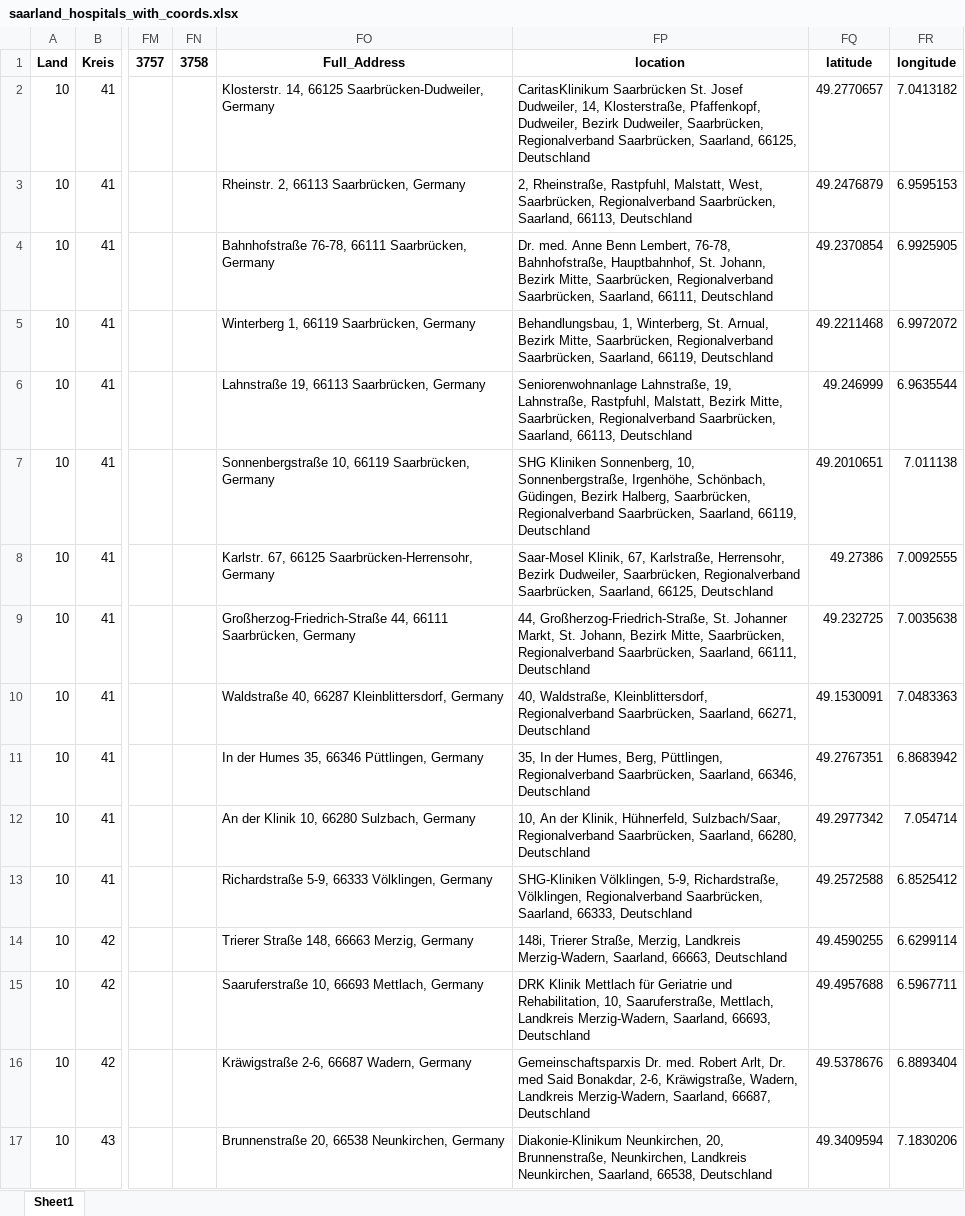
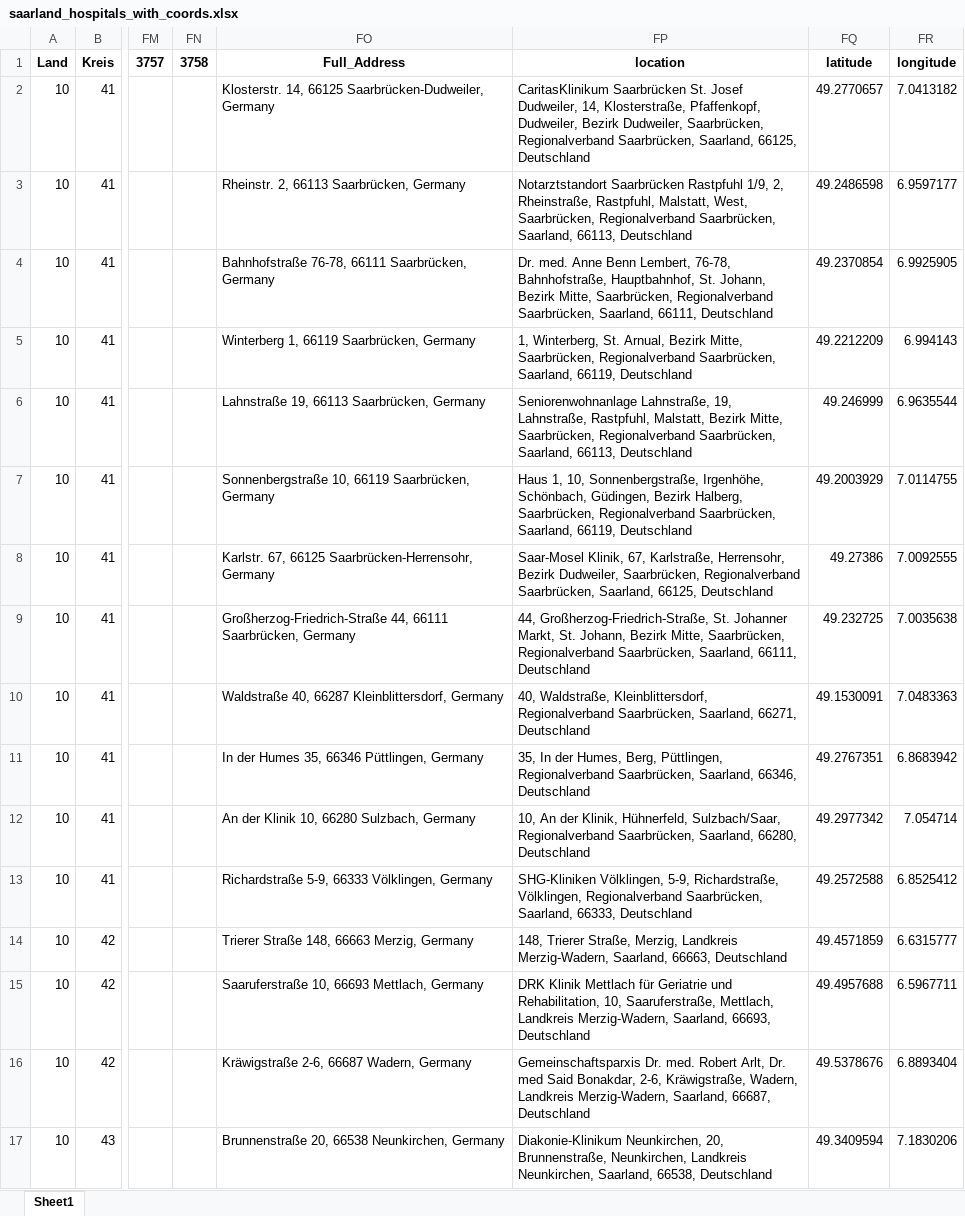
Before and after one commit to mwsyow/equity-aware-geospatial-ai-project, an Excel workbook: src/index_travel_accessibility/data/processed/saarland_hospitals_with_coords.xlsx, sheet Sheet1, drawn as a sheet; only a part is shown, gaps mark what is left out; values as stored, in another font and other column widths than the file's, no borders; the diff names each change by its address in the sheet, - before the commit and + after, or states it on an @@ line.

```diff
--- a/src/index_travel_accessibility/data/processed/saarland_hospitals_with_coords.xlsx (sheet Sheet1)
+++ b/src/index_travel_accessibility/data/processed/saarland_hospitals_with_coords.xlsx (sheet Sheet1)
-FP3: 2, Rheinstraße,…
+FP3: Notarztstandort Saarbrücken Rastpfuhl 1/9, 2, Rheinstraße,…
-FQ3: 49.2476879
+FQ3: 49.2486598
-FR3: 6.9595153
+FR3: 6.9597177
-FP5: Behandlungsbau, 1, Winterberg,…
+FP5: 1, Winterberg,…
-FQ5: 49.2211468
+FQ5: 49.2212209
-FR5: 6.9972072
+FR5: 6.994143
-FP7: SHG Kliniken Sonnenberg, 10, Sonnenbergstraße,…
+FP7: Haus 1, 10, Sonnenbergstraße,…
-FQ7: 49.2010651
+FQ7: 49.2003929
-FR7: 7.011138
+FR7: 7.0114755
-FP14: 148i, Trierer Straße,…
+FP14: 148, Trierer Straße,…
-FQ14: 49.4590255
+FQ14: 49.4571859
-FR14: 6.6299114
+FR14: 6.6315777
```
Also changed, not shown: src/experiments/results/main.xlsx, src/experiments/results/policy_maker_model.xlsx, 14 other files.
